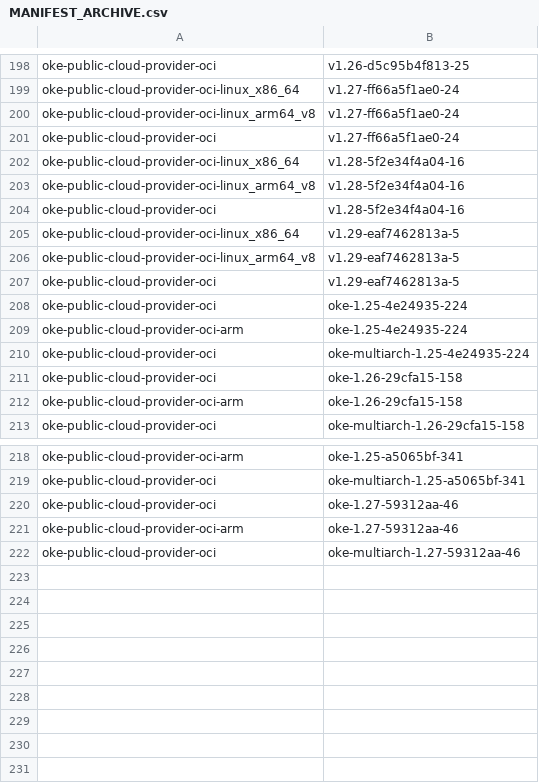
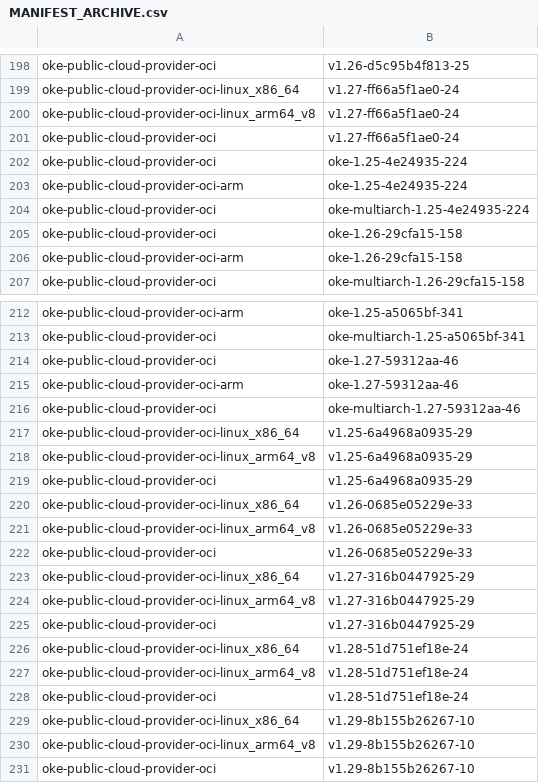
Before and after one commit to AkarshES/oci-cloud-controller-manager, a CSV file: MANIFEST_ARCHIVE.csv, drawn as a sheet; only a part is shown, gaps mark what is left out.

```diff
--- a/MANIFEST_ARCHIVE.csv
+++ b/MANIFEST_ARCHIVE.csv
@@ -201,8 +201,2 @@ oke-public-cloud-provider-oci-linux_arm64_v8      , v1.27-ff66a5f1ae0-24
 oke-public-cloud-provider-oci                     , v1.27-ff66a5f1ae0-24
-oke-public-cloud-provider-oci-linux_x86_64        , v1.28-5f2e34f4a04-16
-oke-public-cloud-provider-oci-linux_arm64_v8      , v1.28-5f2e34f4a04-16
-oke-public-cloud-provider-oci                     , v1.28-5f2e34f4a04-16
-oke-public-cloud-provider-oci-linux_x86_64        , v1.29-eaf7462813a-5
-oke-public-cloud-provider-oci-linux_arm64_v8      , v1.29-eaf7462813a-5
-oke-public-cloud-provider-oci                     , v1.29-eaf7462813a-5
 oke-public-cloud-provider-oci                     , oke-1.25-4e24935-224
@@ -222 +216,16 @@ oke-public-cloud-provider-oci-arm                 , oke-1.27-59312aa-46
 oke-public-cloud-provider-oci                     , oke-multiarch-1.27-59312aa-46
+oke-public-cloud-provider-oci-linux_x86_64        , v1.25-6a4968a0935-29
+oke-public-cloud-provider-oci-linux_arm64_v8      , v1.25-6a4968a0935-29
+oke-public-cloud-provider-oci                     , v1.25-6a4968a0935-29
+oke-public-cloud-provider-oci-linux_x86_64        , v1.26-0685e05229e-33
+oke-public-cloud-provider-oci-linux_arm64_v8      , v1.26-0685e05229e-33
+oke-public-cloud-provider-oci                     , v1.26-0685e05229e-33
+oke-public-cloud-provider-oci-linux_x86_64        , v1.27-316b0447925-29
+oke-public-cloud-provider-oci-linux_arm64_v8      , v1.27-316b0447925-29
+oke-public-cloud-provider-oci                     , v1.27-316b0447925-29
+oke-public-cloud-provider-oci-linux_x86_64        , v1.28-51d751ef18e-24
+oke-public-cloud-provider-oci-linux_arm64_v8      , v1.28-51d751ef18e-24
+oke-public-cloud-provider-oci                     , v1.28-51d751ef18e-24
+oke-public-cloud-provider-oci-linux_x86_64        , v1.29-8b155b26267-10
+oke-public-cloud-provider-oci-linux_arm64_v8      , v1.29-8b155b26267-10
+oke-public-cloud-provider-oci                     , v1.29-8b155b26267-10
```
Also changed, not shown: MANIFEST.csv, 3 other files.
